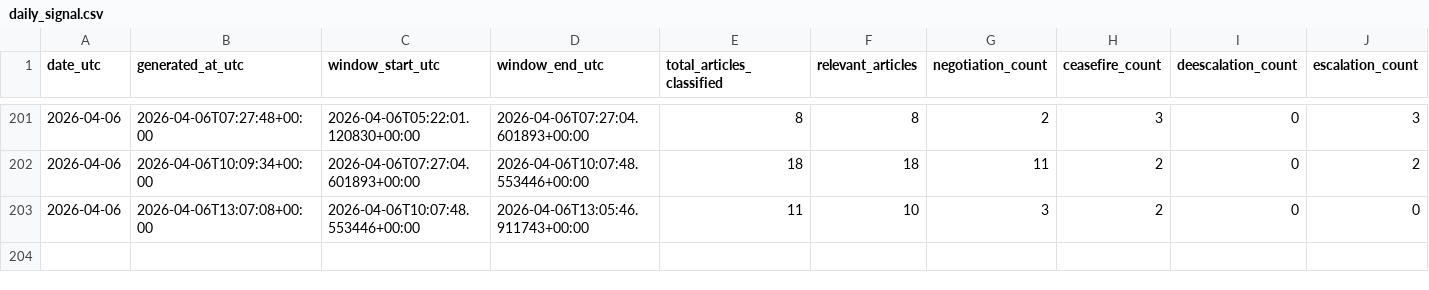
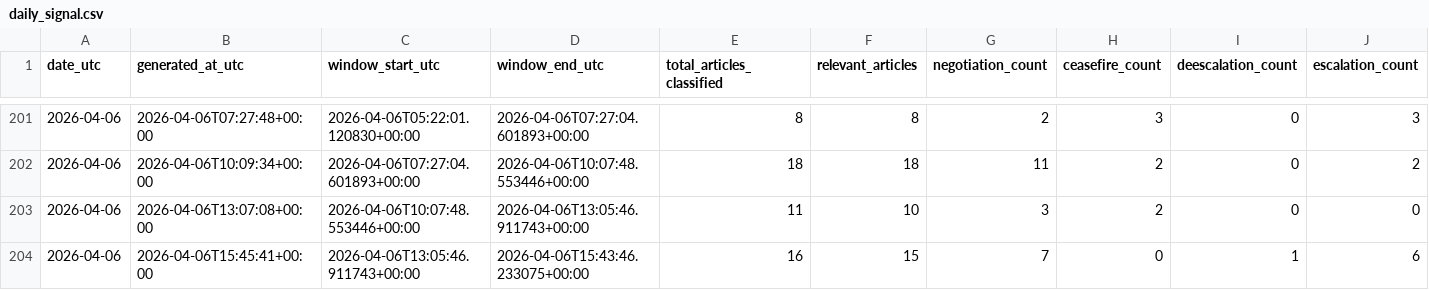
Before and after one commit to wcurew/iran-us-war-tracker, a CSV file: data/daily_signal.csv, drawn as a sheet; only a part is shown, gaps mark what is left out; rows hold the shown columns only; the diff names each change by its address in the sheet, - before the commit and + after, or states it on an @@ line.

```diff
--- a/data/daily_signal.csv
+++ b/data/daily_signal.csv
+row 204: 2026-04-06 | 2026-04-06T15:45:41+00:00 | 2026-04-06T13:05:46.911743+00:00 | 2026-04-06T15:43:46.233075+00:00 | 16 | 15 | 7 | 0 | 1 | 6
```
Also changed, not shown: 5 other files.
